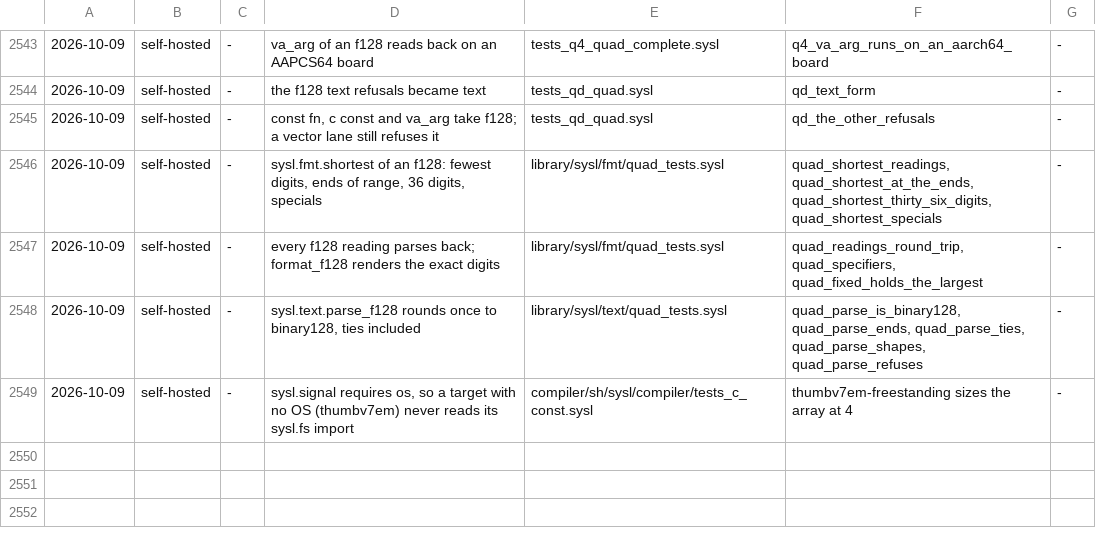
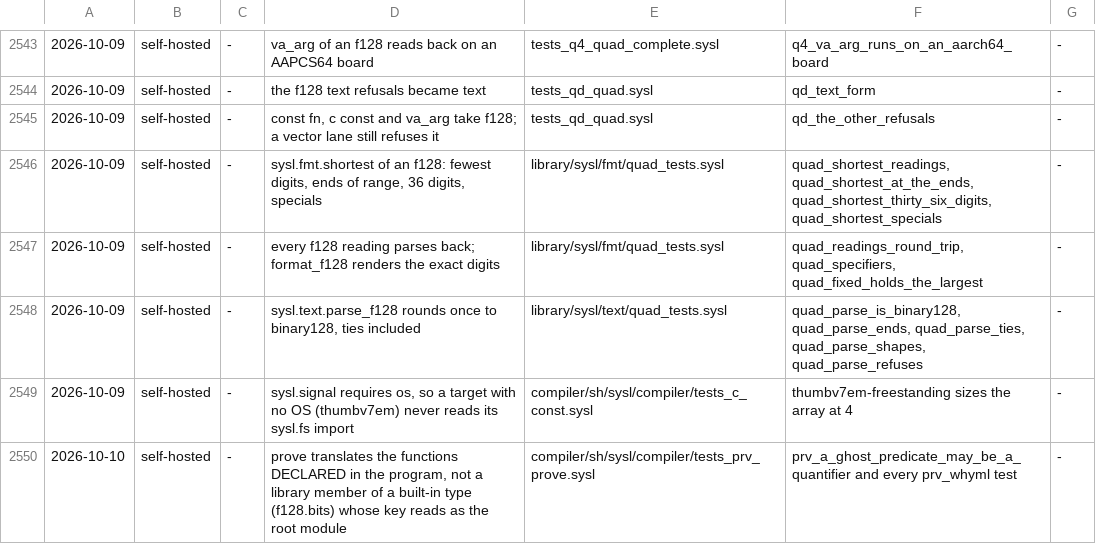
Before and after one commit to sysl-lang/sysl, a TSV file: scripts/fix_tests.tsv, drawn as a sheet; only a part is shown, gaps mark what is left out.

```diff
--- a/scripts/fix_tests.tsv
+++ b/scripts/fix_tests.tsv
@@ -2549 +2549,2 @@
 2026-10-09	self-hosted	-	sysl.signal requires os, so a target with no OS (thumbv7em) never reads its sysl.fs import	compiler/sh/sysl/compiler/tests_c_const.sysl	thumbv7em-freestanding sizes the array at 4	-
+2026-10-10	self-hosted	-	prove translates the functions DECLARED in the program, not a library member of a built-in type (f128.bits) whose key reads as the root module	compiler/sh/sysl/compiler/tests_prv_prove.sysl	prv_a_ghost_predicate_may_be_a_quantifier and every prv_whyml test	-
```
Also changed, not shown: 13 other files.
